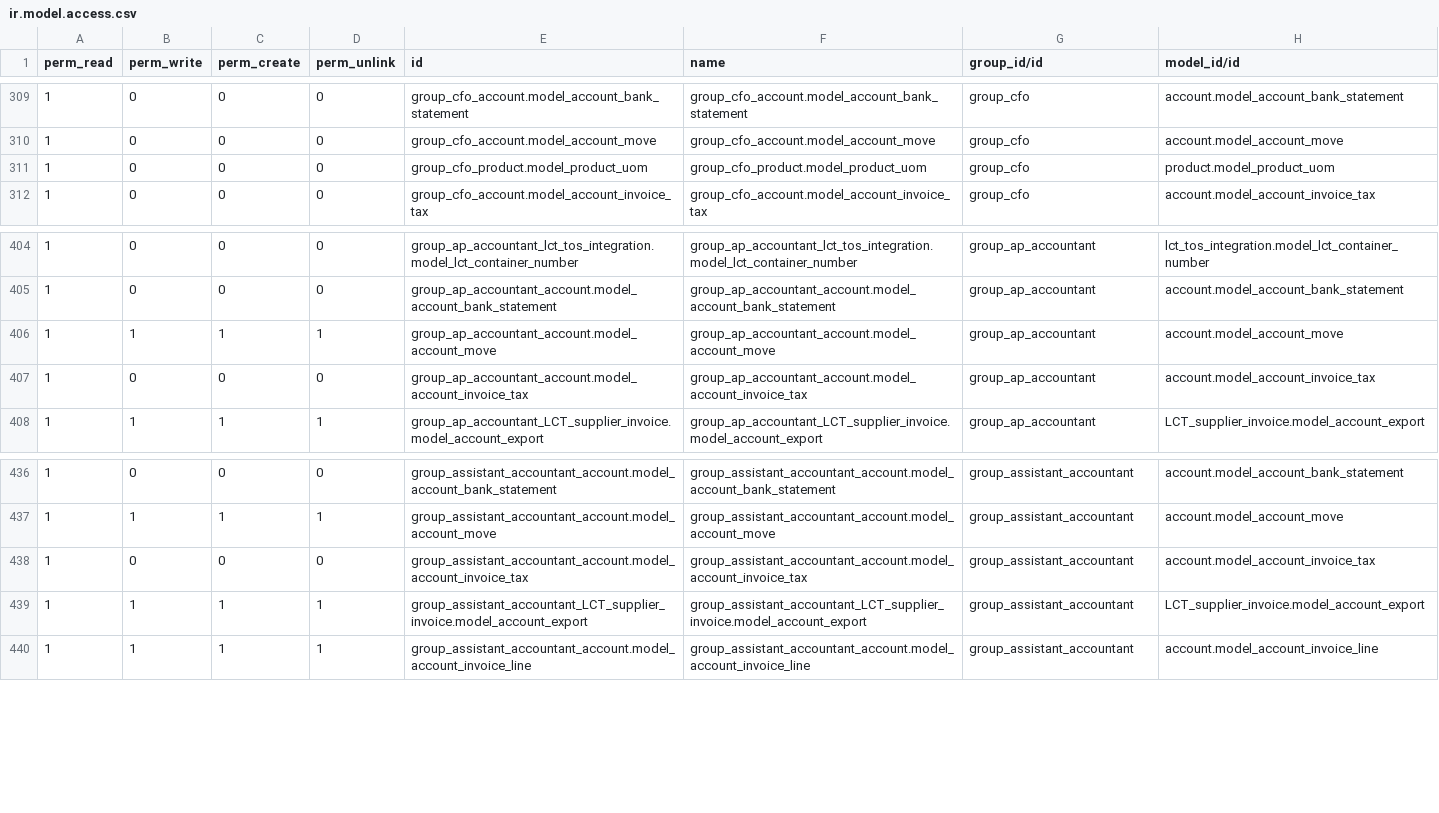
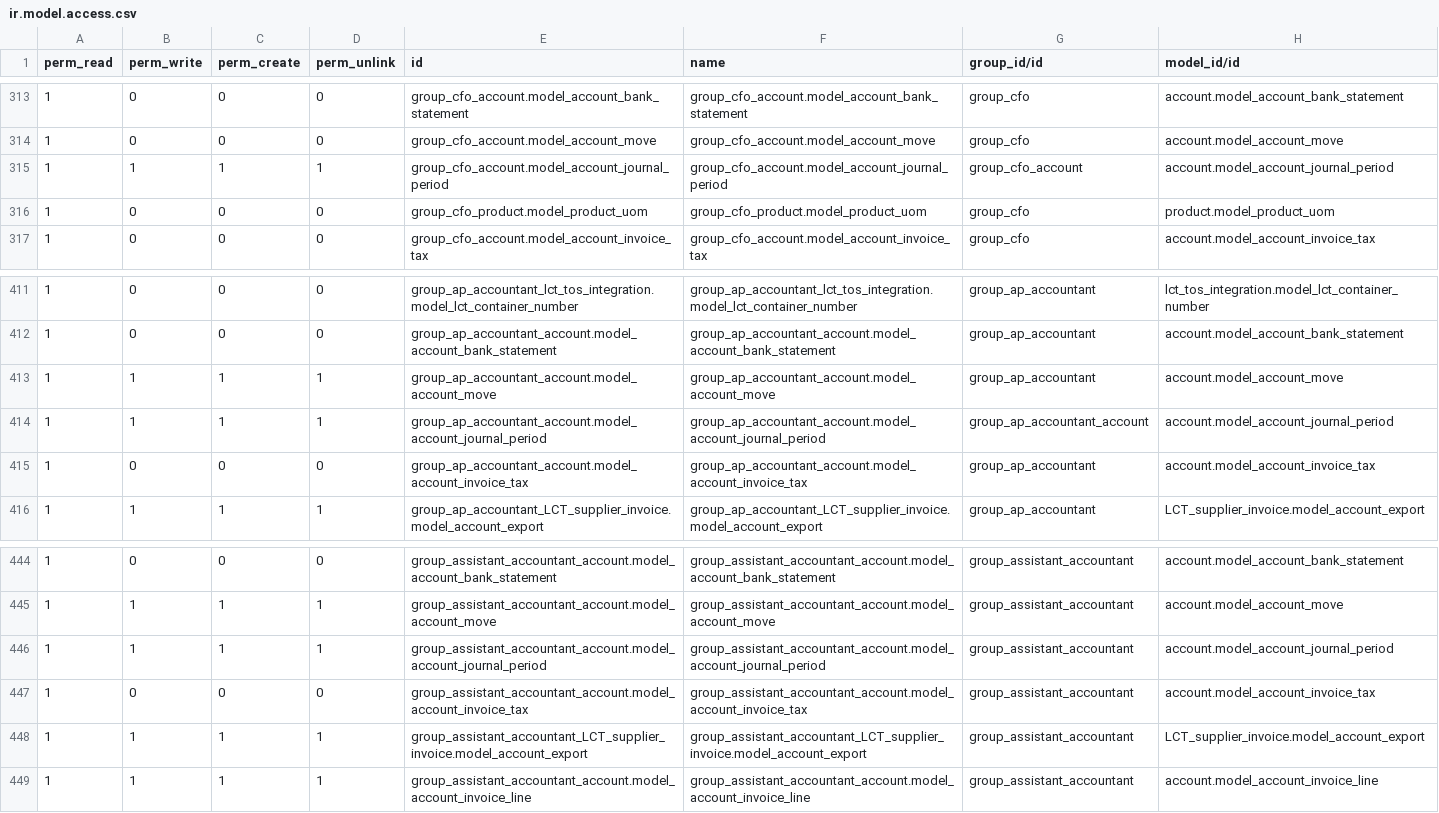
Before and after one commit to altanmur/ps-lct, a CSV file: lct_tos_integration/security_new/ir.model.access.csv, drawn as a sheet; only a part is shown, gaps mark what is left out; the diff covers the shown part only.

Commit message:
[FEEDBACK] Add account.journal.period 1,1,1,1 for groups with account.move, add 1,0,0,0 account.analytic.line for AR accountant

```diff
--- a/lct_tos_integration/security_new/ir.model.access.csv
+++ b/lct_tos_integration/security_new/ir.model.access.csv
@@ -310,2 +314,3 @@ perm_read,perm_write,perm_create,perm_unlink,id,name,group_id/id,model_id/id
 1,0,0,0,group_cfo_account.model_account_move,group_cfo_account.model_account_move,group_cfo,account.model_account_move
+1,1,1,1,group_cfo_account.model_account_journal_period,group_cfo_account.model_account_journal_period,group_cfo_account,account.model_account_journal_period
 1,0,0,0,group_cfo_product.model_product_uom,group_cfo_product.model_product_uom,group_cfo,product.model_product_uom
@@ -406,2 +413,3 @@ perm_read,perm_write,perm_create,perm_unlink,id,name,group_id/id,model_id/id
 1,1,1,1,group_ap_accountant_account.model_account_move,group_ap_accountant_account.model_account_move,group_ap_accountant,account.model_account_move
+1,1,1,1,group_ap_accountant_account.model_account_journal_period,group_ap_accountant_account.model_account_journal_period,group_ap_accountant_account,account.model_account_journal_period
 1,0,0,0,group_ap_accountant_account.model_account_invoice_tax,group_ap_accountant_account.model_account_invoice_tax,group_ap_accountant,account.model_account_invoice_tax
@@ -437,2 +445,3 @@ perm_read,perm_write,perm_create,perm_unlink,id,name,group_id/id,model_id/id
 1,1,1,1,group_assistant_accountant_account.model_account_move,group_assistant_accountant_account.model_account_move,group_assistant_accountant,account.model_account_move
+1,1,1,1,group_assistant_accountant_account.model_account_journal_period,group_assistant_accountant_account.model_account_journal_period,group_assistant_accountant,account.model_account_journal_period
 1,0,0,0,group_assistant_accountant_account.model_account_invoice_tax,group_assistant_accountant_account.model_account_invoice_tax,group_assistant_accountant,account.model_account_invoice_tax
```
Also changed, not shown: 6 added rows elsewhere in this file.
